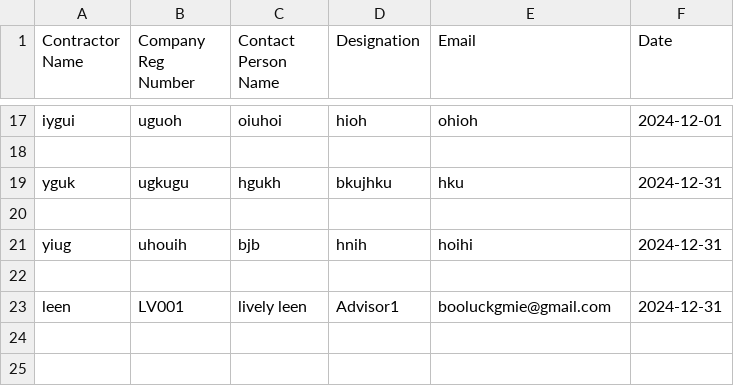
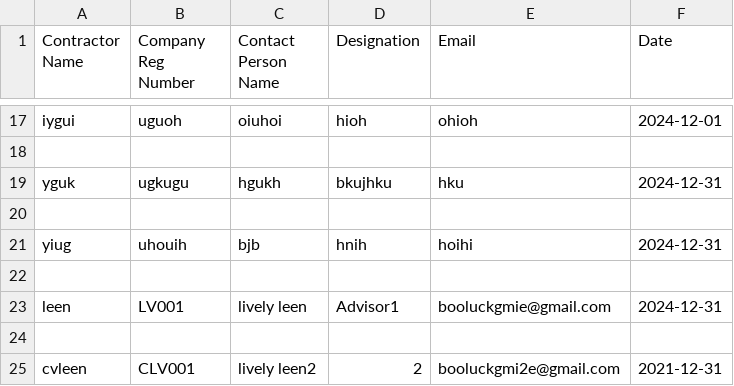
Before and after one commit to booluckgmie/prototype, a CSV file: wfvendor/contractor_details.csv, drawn as a sheet; only a part is shown, gaps mark what is left out; the diff names each change by its address in the sheet, - before the commit and + after, or states it on an @@ line.

Commit message:
Append contractor data

```diff
--- a/wfvendor/contractor_details.csv
+++ b/wfvendor/contractor_details.csv
+row 24: (empty)
+row 25: cvleen | CLV001 | lively leen2 | 2 | booluckgmi2e@gmail.com | 2021-12-31
```
